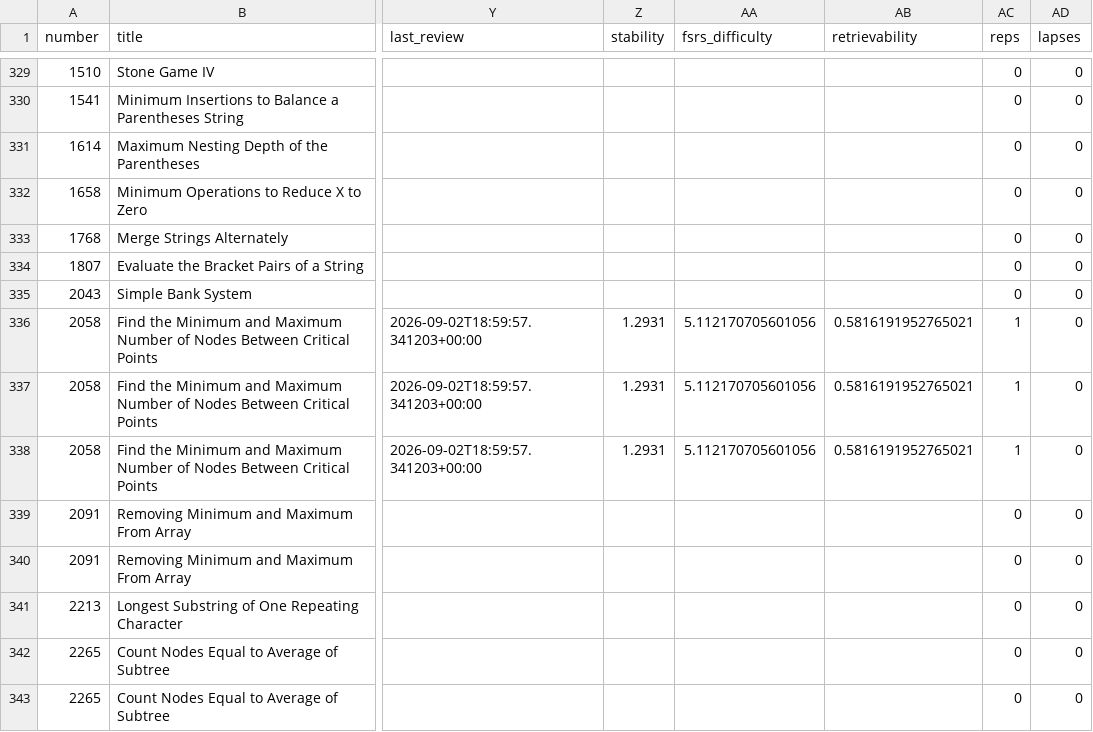
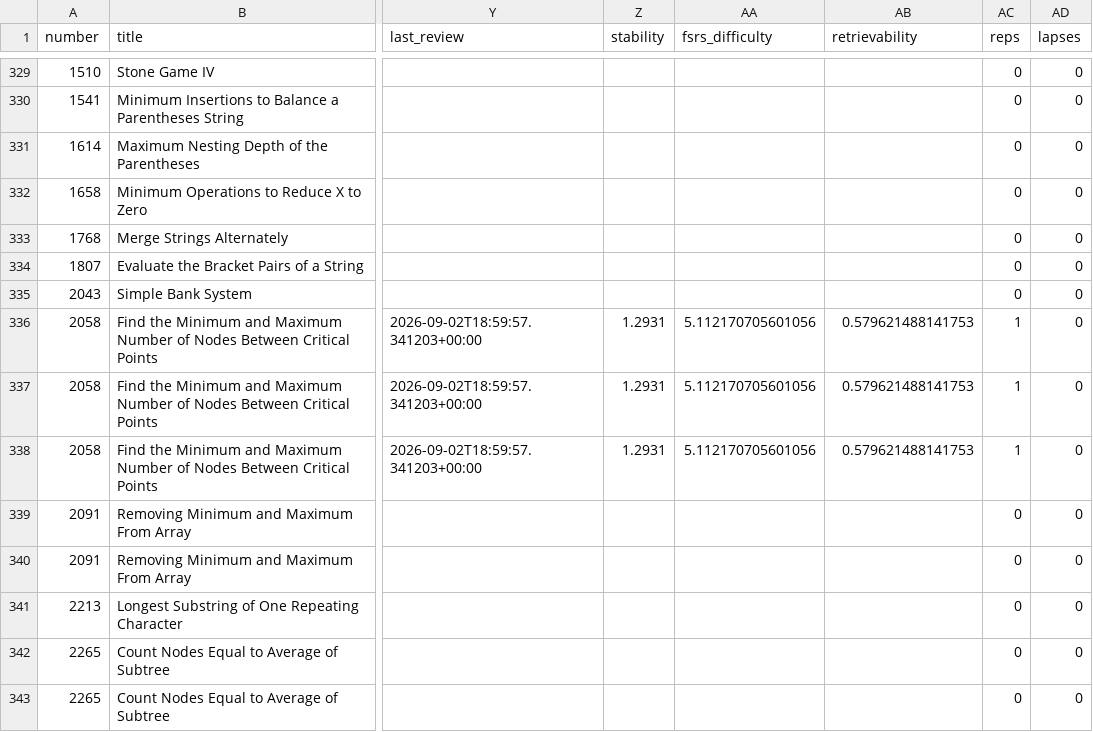
Before and after one commit to zh1kang/dsa, a CSV file: google-sheets.csv, drawn as a sheet; only a part is shown, gaps mark what is left out; the diff names each change by its address in the sheet, - before the commit and + after, or states it on an @@ line.

```diff
--- a/google-sheets.csv
+++ b/google-sheets.csv
-AB336:AB338 (retrievability): 0.5816191952765021
+AB336:AB338 (retrievability): 0.579621488141753
```
Also changed, not shown: 2 other files.
